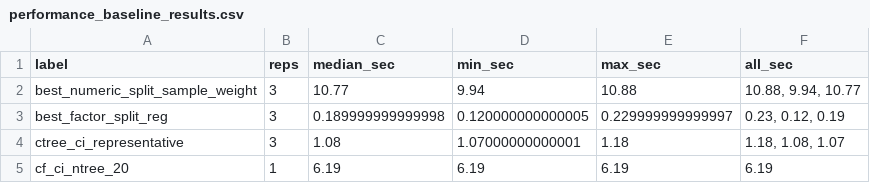
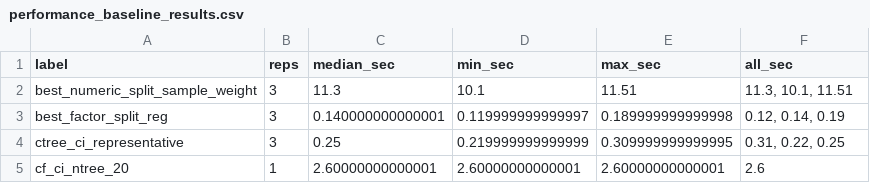
Before and after one commit to m-mburu/ineqTrees, a CSV file: dev/performance_baseline_results.csv, drawn as a sheet.

```diff
--- a/dev/performance_baseline_results.csv
+++ b/dev/performance_baseline_results.csv
@@ -1,5 +1,5 @@
 "label","reps","median_sec","min_sec","max_sec","all_sec"
-"best_numeric_split_sample_weight",3,10.77,9.94,10.88,"10.88, 9.94, 10.77"
-"best_factor_split_reg",3,0.189999999999998,0.120000000000005,0.229999999999997,"0.23, 0.12, 0.19"
-"ctree_ci_representative",3,1.08,1.07000000000001,1.18,"1.18, 1.08, 1.07"
-"cf_ci_ntree_20",1,6.19,6.19,6.19,"6.19"
+"best_numeric_split_sample_weight",3,11.3,10.1,11.51,"11.3, 10.1, 11.51"
+"best_factor_split_reg",3,0.140000000000001,0.119999999999997,0.189999999999998,"0.12, 0.14, 0.19"
+"ctree_ci_representative",3,0.25,0.219999999999999,0.309999999999995,"0.31, 0.22, 0.25"
+"cf_ci_ntree_20",1,2.60000000000001,2.60000000000001,2.60000000000001,"2.6"
```
Also changed, not shown: dev/profile_memory_lobstr.csv, dev/profile_top_by_self.csv, 25 other files.
